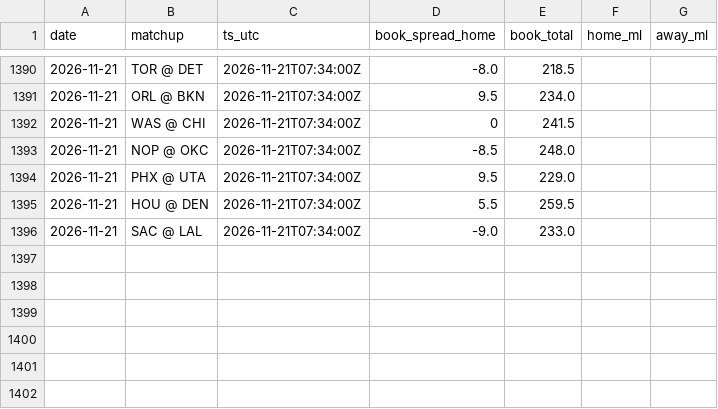
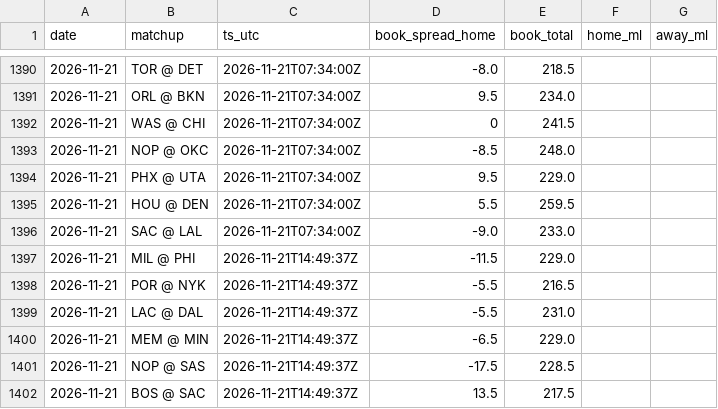
Before and after one commit to jack-more/MORELLOSIMS, a CSV file: nba_pipeline/data/line_snapshots.csv, drawn as a sheet; only a part is shown, gaps mark what is left out; the diff names each change by its address in the sheet, - before the commit and + after, or states it on an @@ line.

```diff
--- a/nba_pipeline/data/line_snapshots.csv
+++ b/nba_pipeline/data/line_snapshots.csv
+row 1397: 2026-11-21 | MIL @ PHI | 2026-11-21T14:49:37Z | -11.5 | 229.0
+row 1398: 2026-11-21 | POR @ NYK | 2026-11-21T14:49:37Z | -5.5 | 216.5
+row 1399: 2026-11-21 | LAC @ DAL | 2026-11-21T14:49:37Z | -5.5 | 231.0
+row 1400: 2026-11-21 | MEM @ MIN | 2026-11-21T14:49:37Z | -6.5 | 229.0
+row 1401: 2026-11-21 | NOP @ SAS | 2026-11-21T14:49:37Z | -17.5 | 228.5
+row 1402: 2026-11-21 | BOS @ SAC | 2026-11-21T14:49:37Z | 13.5 | 217.5
```
Also changed, not shown: 8 other files.
